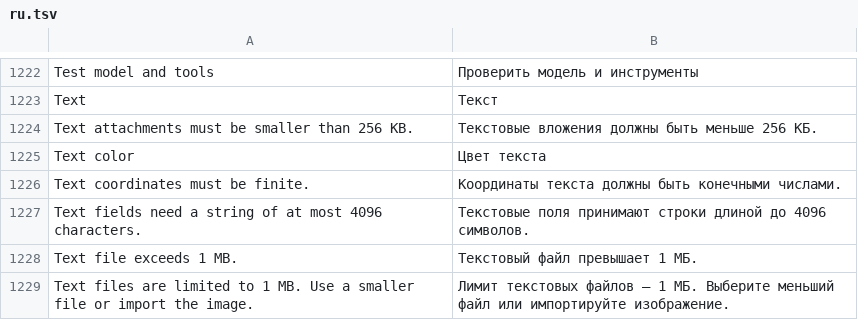
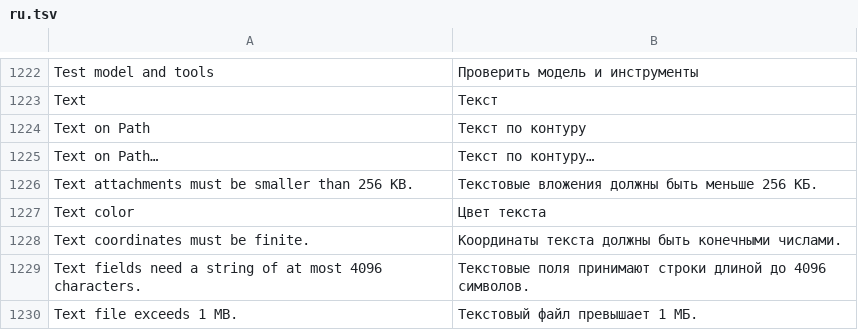
Before and after one commit to alvasafin-art/Composa, a TSV file: src/Composa.App/Localization/ru.tsv, drawn as a sheet; only a part is shown, gaps mark what is left out; the shorter side is filled out with more unchanged rows; the diff names each change by its address in the sheet, - before the commit and + after, or states it on an @@ line.

```diff
--- a/src/Composa.App/Localization/ru.tsv
+++ b/src/Composa.App/Localization/ru.tsv
+row 1224: Text on Path | Текст по контуру
+row 1225: Text on Path… | Текст по контуру…
```
Also changed, not shown: 21 other files.
